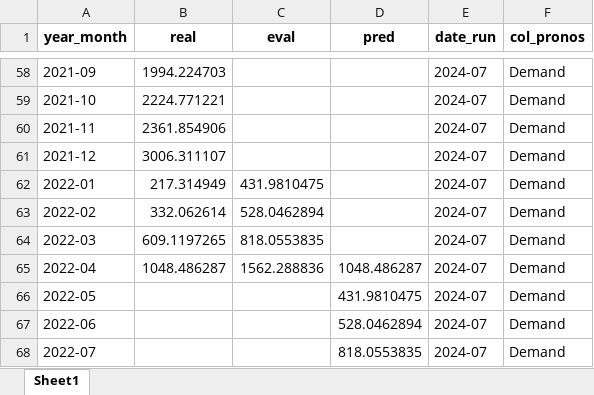
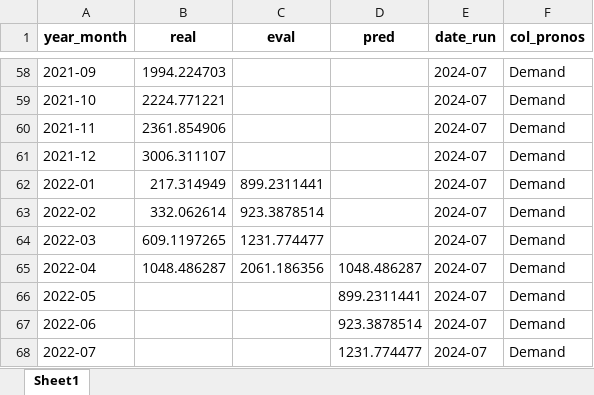
Before and after one commit to alejomd17/Summa_ML, an Excel workbook: data/output/results/df_plot.xlsx, sheet Sheet1, drawn as a sheet; only a part is shown, gaps mark what is left out; values as stored, in another font and other column widths than the file's, no borders; the diff names each change by its address in the sheet, - before the commit and + after, or states it on an @@ line.

```diff
--- a/data/output/results/df_plot.xlsx (sheet Sheet1)
+++ b/data/output/results/df_plot.xlsx (sheet Sheet1)
-C62 (eval): 431.9810475
+C62 (eval): 899.2311441
-C63 (eval): 528.0462894
+C63 (eval): 923.3878514
-C64 (eval): 818.0553835
+C64 (eval): 1231.774477
-C65 (eval): 1562.288836
+C65 (eval): 2061.186356
-D66 (pred): 431.9810475
+D66 (pred): 899.2311441
-D67 (pred): 528.0462894
+D67 (pred): 923.3878514
-D68 (pred): 818.0553835
+D68 (pred): 1231.774477
```
Also changed, not shown: data/output/results/df_class.xlsx, data/output/results/df_col_dummies.xlsx, 31 other files.
